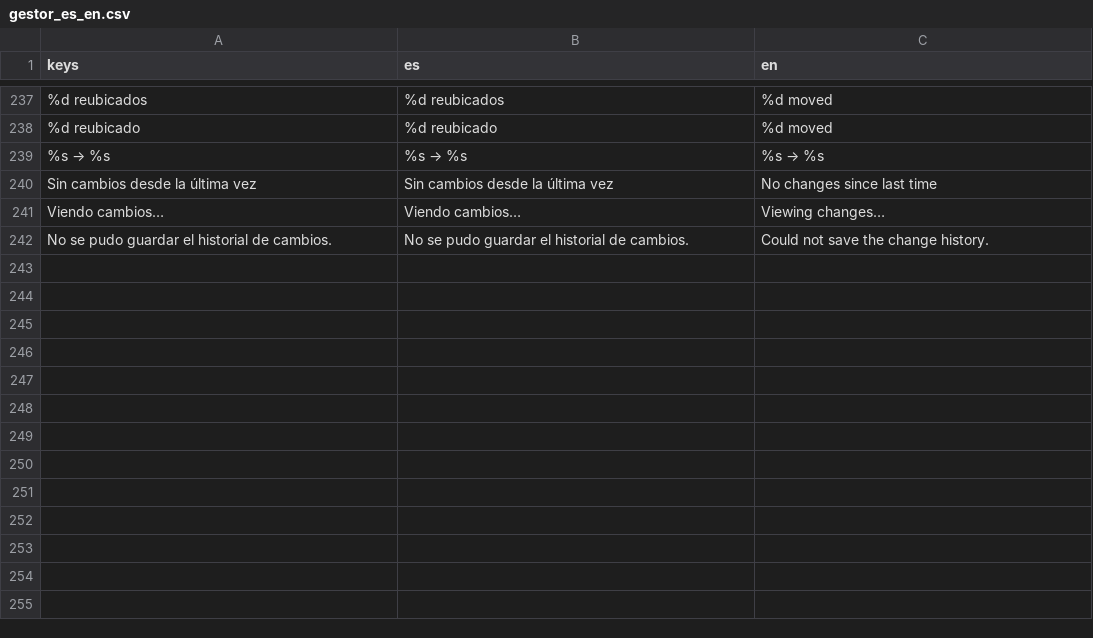
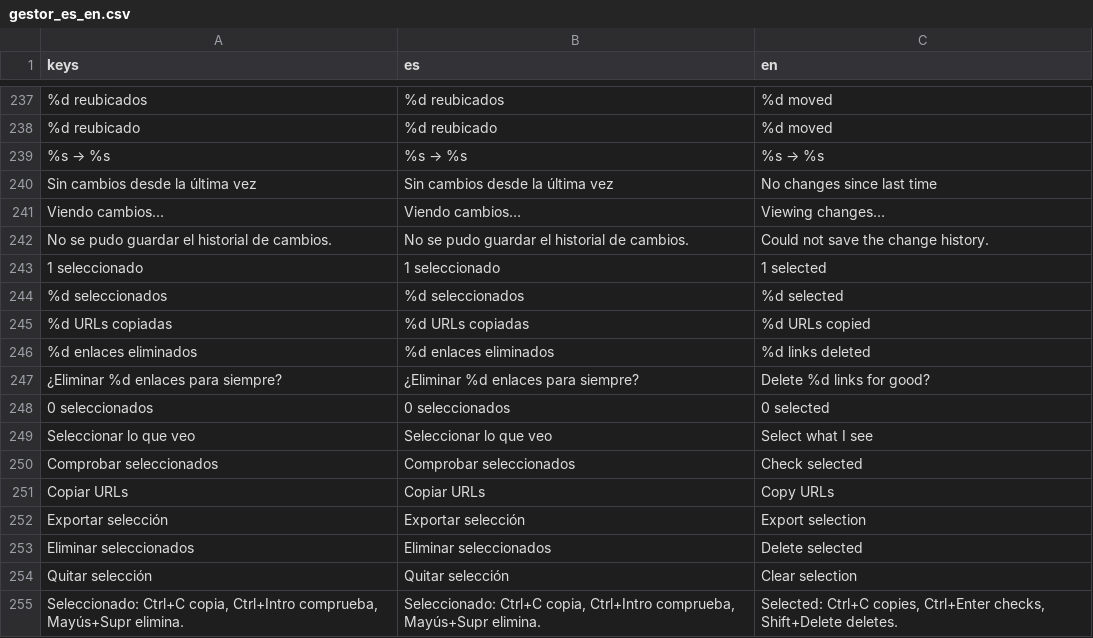
Before and after one commit to scorpio21/gestor-de-enlaces, a CSV file: locale/gestor_es_en.csv, drawn as a sheet; only a part is shown, gaps mark what is left out; the diff names each change by its address in the sheet, - before the commit and + after, or states it on an @@ line.

Commit message:
feat(seleccion): acciones en bloque sobre varias filas (#58)
Barra de seleccion que aparece en cuanto hay algo elegido, con contador
y seis acciones: seleccionar lo visible, comprobar, copiar, exportar,
eliminar y quitar la seleccion. El clic normal elige una sola fila y
sigue abriendo el enlace; Ctrl/Cmd alterna sin abrir y Mayus marca el
rango desde la ultima elegida.

La seleccion se identifica por la URL completa, sobrevive a los cambios
de filtro y se poda sola cuando un enlace deja de estar en el catalogo.
Las filas marcadas llevan borde del color de acento, reaplicado al
cambiar de tema, y el tooltip anade la linea con los atajos.

Atajos sin tocar project.godot: se reconocen en _unhandled_input con
SeleccionControllerScript.atajo_de(event), un estatico puro. Ctrl+A
selecciona lo visible, Esc quita, Ctrl+C copia, Ctrl+Intro comprueba y
Mayus+Supr elimina con una sola confirmacion que dice cuantas son.

El algebra de seleccion vive en scripts/seleccion_controller.gd y el
armado del informe en scripts/informe_controller.gd; main.gd solo
cablea. Tres suites nuevas: test_seleccion_controller,
test_informe_controller y test_main_seleccion.

Bugs reales encontrados de paso:

- Comprobar no hacia nada en la vista de grilla: la cola se armaba con
  lista.get_children() en vez del contenedor activo.
- La marca de cambio petaba en la grilla: %MarcaCambio solo existe en
  la escena de lista, ahora se resuelve con get_node_or_null().
- Un borrado que no encontraba nada se contaba como borrado: eliminar()
  devuelve {"ok": false, ...}, no un diccionario vacio.
- Cancelar el borrado en bloque dejaba las URLs apuntadas, y un Enter
  posterior podia borrar una seleccion ya rechazada.
- La linea del tooltip se cortaba en el CSV de traducciones por tener
  comas sin entrecomillar.

test_empaquetado sube su techo de main.gd de 1500 a 1600 lineas y anade
cuatro guardas de contenido: la seleccion y el informe no pueden volver
a main.gd y list_item no puede buscar %MarcaCambio a saco. Cada guarda
verificada en negativo.

Bateria 50/50, estatico 97/97, sin SCRIPT ERROR en toda la salida.

```diff
--- a/locale/gestor_es_en.csv
+++ b/locale/gestor_es_en.csv
+row 243: 1 seleccionado | 1 seleccionado | 1 selected
+row 244: %d seleccionados | %d seleccionados | %d selected
+row 245: %d URLs copiadas | %d URLs copiadas | %d URLs copied
+row 246: %d enlaces eliminados | %d enlaces eliminados | %d links deleted
+row 247: ¿Eliminar %d enlaces para siempre? | ¿Eliminar %d enlaces para siempre? | Delete %d links for good?
+row 248: 0 seleccionados | 0 seleccionados | 0 selected
+row 249: Seleccionar lo que veo | Seleccionar lo que veo | Select what I see
+row 250: Comprobar seleccionados | Comprobar seleccionados | Check selected
+row 251: Copiar URLs | Copiar URLs | Copy URLs
+row 252: Exportar selección | Exportar selección | Export selection
+row 253: Eliminar seleccionados | Eliminar seleccionados | Delete selected
+row 254: Quitar selección | Quitar selección | Clear selection
+row 255: Seleccionado: Ctrl+C copia, Ctrl+Intro comprueba, Mayús+Supr elimina. | Seleccionado: Ctrl+C copia, Ctrl+Intro comprueba, Mayús+Supr elimina. | Selected: Ctrl+C copies, Ctrl+Enter checks, Shift+Delete deletes.
```
Also changed, not shown: 14 other files.
